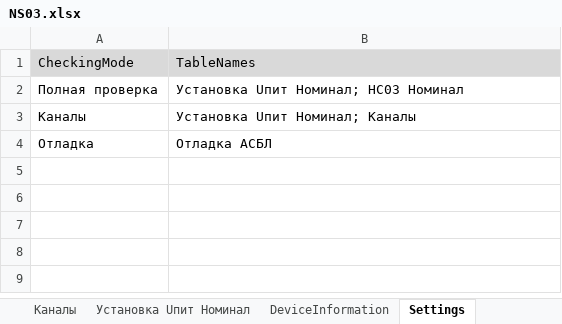
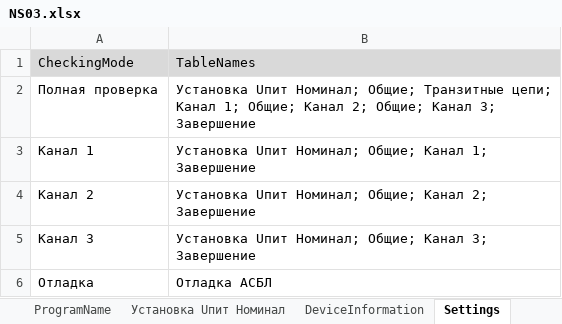
Before and after one commit to storonniy/Checker, an Excel workbook: Checker/Tables/NS03.xlsx, sheet Settings, drawn as a sheet; values as stored, in another font and other column widths than the file's, no borders; removed rows and columns are numbered as before the commit, all else as after; the diff names each change by its address in the sheet, - before the commit and + after, or states it on an @@ line.

```diff
--- a/Checker/Tables/NS03.xlsx (sheet Settings)
+++ b/Checker/Tables/NS03.xlsx (sheet Settings)
-B2: …Uпит Номинал; НС03 Номинал
+B2: …Uпит Номинал; Общие; Транзитные цепи; Канал 1; Общие; Канал 2; Общие; Канал 3; Завершение
-row 3: Каналы | Установка Uпит Номинал; Каналы
+row 3: Канал 1 | Установка Uпит Номинал; Общие; Канал 1; Завершение
+row 4: Канал 2 | Установка Uпит Номинал; Общие; Канал 2; Завершение
+row 5: Канал 3 | Установка Uпит Номинал; Общие; Канал 3; Завершение
```
Also changed, not shown: sheet Транзитные цепи, sheet Канал 1, sheet Отладка АСБЛ, sheet EmergencyBreaking, sheet VoltageSupply, other sheet tabs, formulas that keep their value, Checker/NS03.xlsx, 41 other files.
